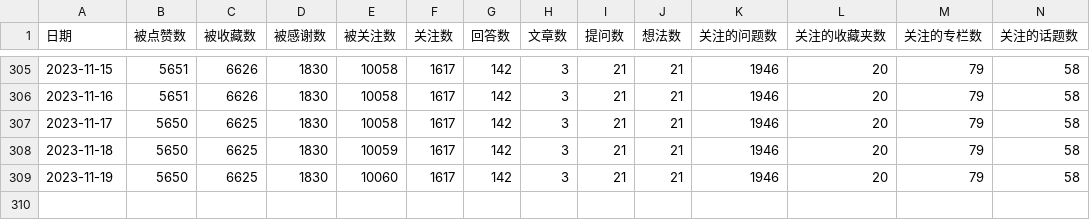
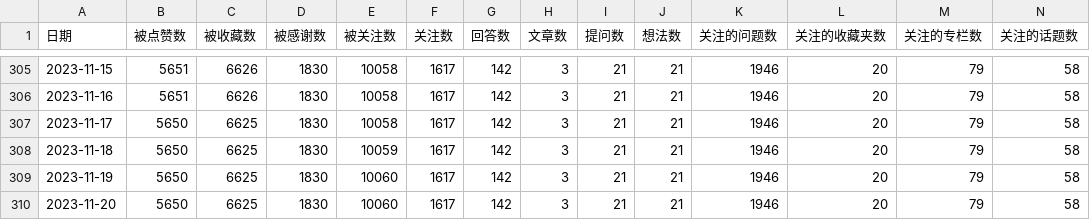
Before and after one commit to lmmsoft/2023, a CSV file: zhihu_data.csv, drawn as a sheet; only a part is shown, gaps mark what is left out; rows hold the shown columns only; the diff names each change by its address in the sheet, - before the commit and + after, or states it on an @@ line.

```diff
--- a/zhihu_data.csv
+++ b/zhihu_data.csv
+row 310: 2023-11-20 | 5650 | 6625 | 1830 | 10060 | 1617 | 142 | 3 | 21 | 21 | 1946 | 20 | 79 | 58
```
Also changed, not shown: 1 other file.
